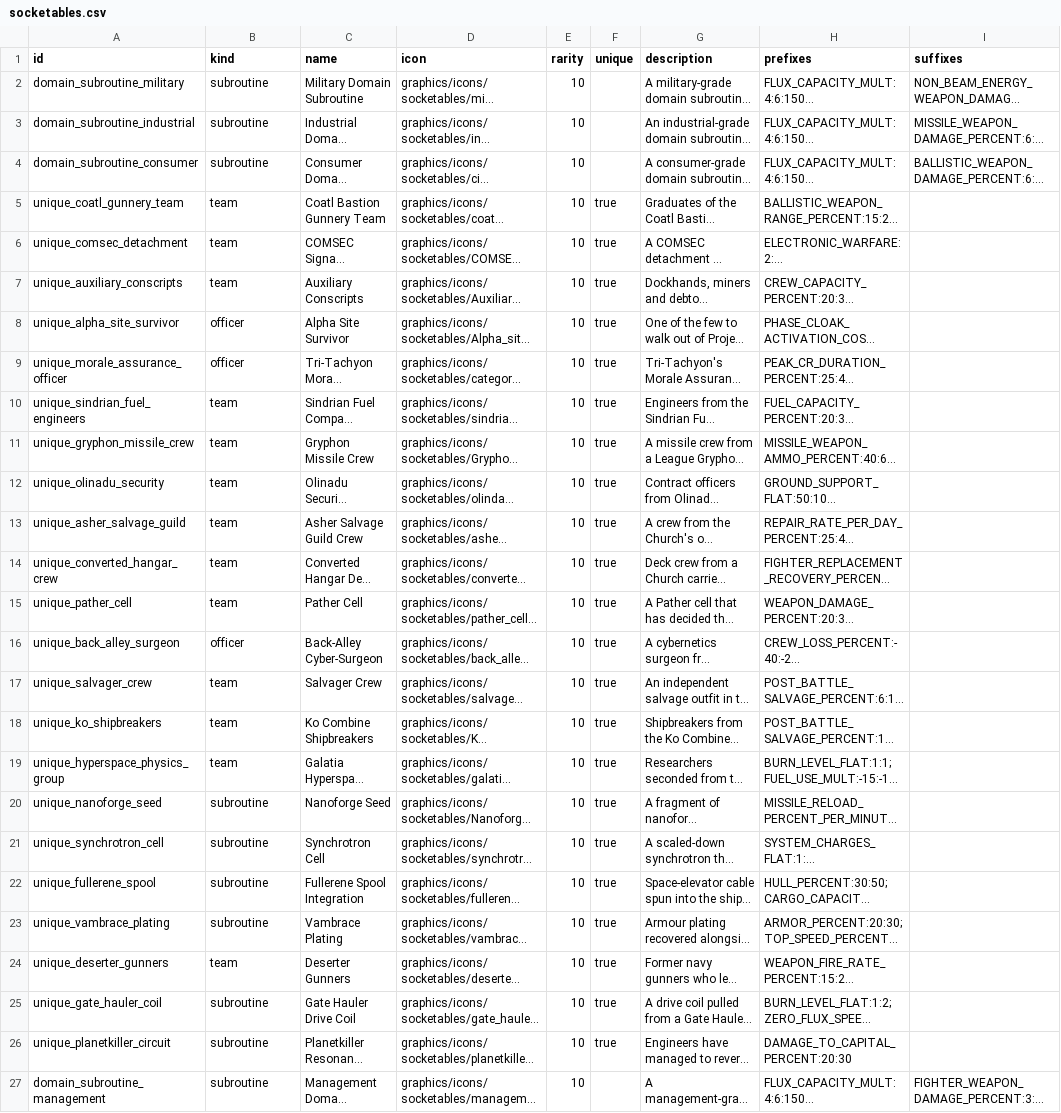
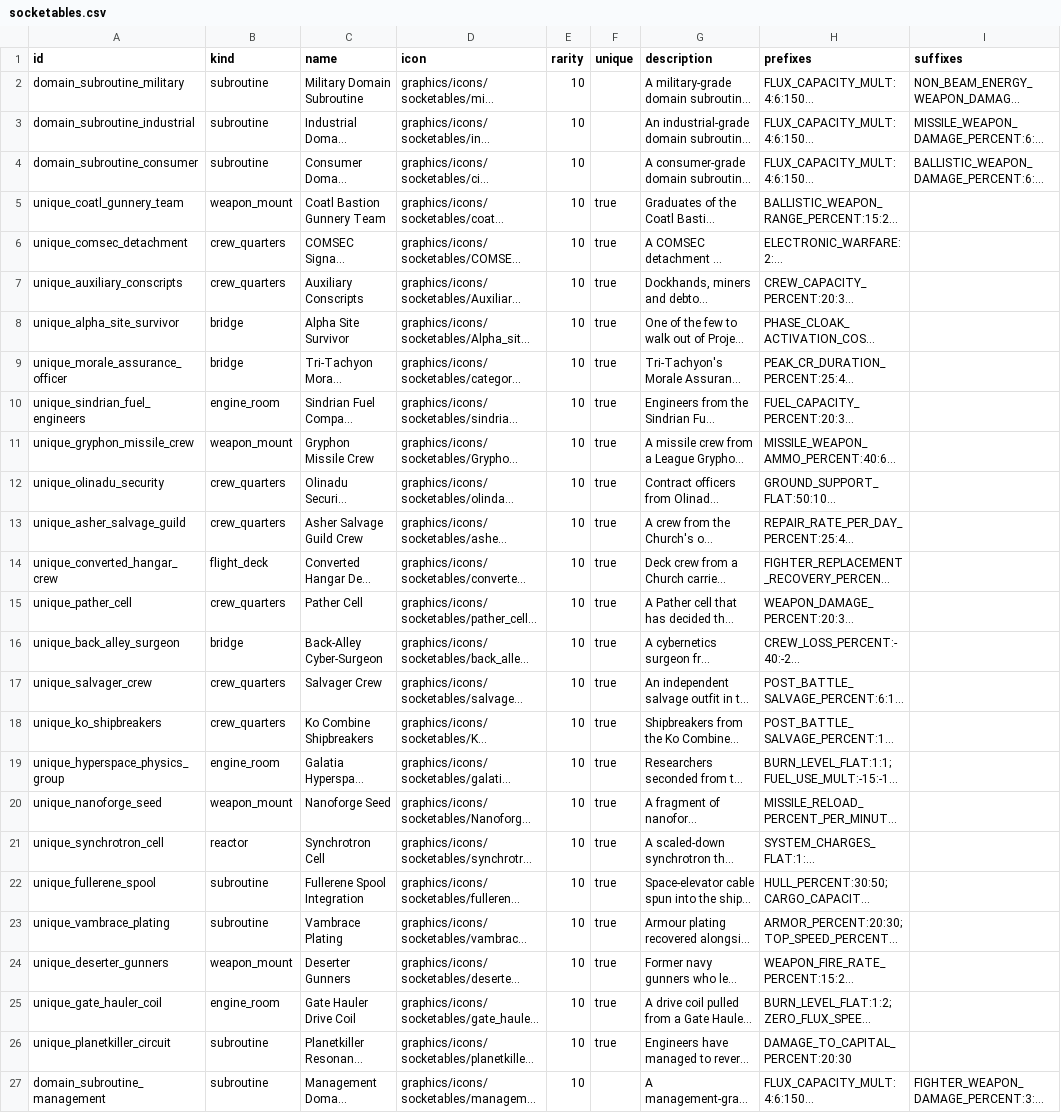
Before and after one commit to ExiledPortals/ExiledSector, a CSV file: data/config/exiledSector/socketables.csv, drawn as a sheet; only a part is shown; long unchanged cells end in …; the diff names each change by its address in the sheet, - before the commit and + after, or states it on an @@ line.

```diff
--- a/data/config/exiledSector/socketables.csv
+++ b/data/config/exiledSector/socketables.csv
-B5 (kind): team
+B5 (kind): weapon_mount
-B6:B7 (kind): team
+B6:B7 (kind): crew_quarters
-B8:B9 (kind): officer
+B8:B9 (kind): bridge
-B10 (kind): team
+B10 (kind): engine_room
-B11 (kind): team
+B11 (kind): weapon_mount
-B12:B13 (kind): team
+B12:B13 (kind): crew_quarters
-B14 (kind): team
+B14 (kind): flight_deck
-B15 (kind): team
+B15 (kind): crew_quarters
-B16 (kind): officer
+B16 (kind): bridge
-B17:B18 (kind): team
+B17:B18 (kind): crew_quarters
-B19 (kind): team
+B19 (kind): engine_room
-B20 (kind): subroutine
+B20 (kind): weapon_mount
-B21 (kind): subroutine
+B21 (kind): reactor
-B24 (kind): team
+B24 (kind): weapon_mount
-B25 (kind): subroutine
+B25 (kind): engine_room
```
Also changed, not shown: 35 other files.
